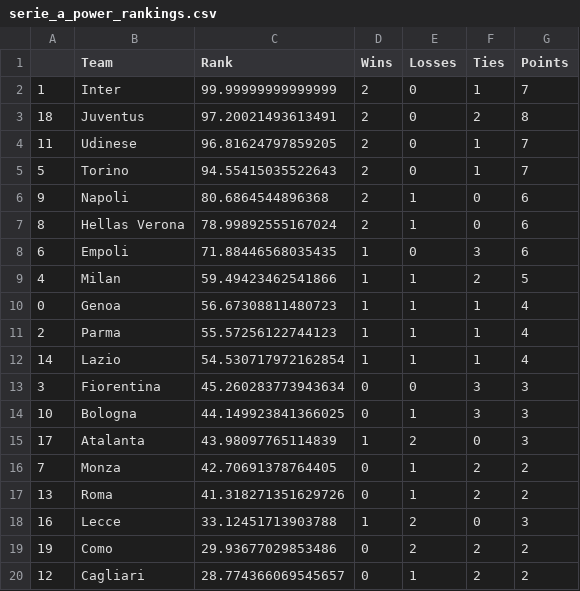
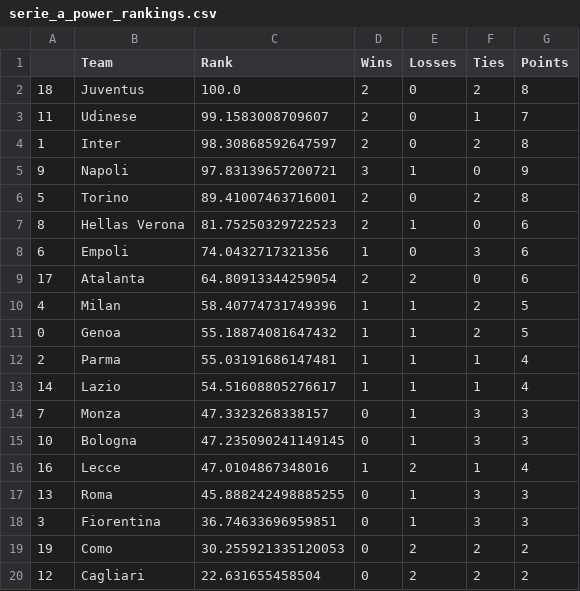
Before and after one commit to jmn5/powerRankCSVFiles, a CSV file: serie_a_power_rankings.csv, drawn as a sheet; only a part is shown; the diff covers the shown part only.

```diff
--- a/serie_a_power_rankings.csv
+++ b/serie_a_power_rankings.csv
@@ -1,20 +1,20 @@
 ,Team,Rank,Wins,Losses,Ties,Points
-1,Inter,99.99999999999999,2,0,1,7
-18,Juventus,97.20021493613491,2,0,2,8
-11,Udinese,96.81624797859205,2,0,1,7
-5,Torino,94.55415035522643,2,0,1,7
-9,Napoli,80.6864544896368,2,1,0,6
-8,Hellas Verona,78.99892555167024,2,1,0,6
-6,Empoli,71.88446568035435,1,0,3,6
-4,Milan,59.49423462541866,1,1,2,5
-0,Genoa,56.67308811480723,1,1,1,4
-2,Parma,55.57256122744123,1,1,1,4
-14,Lazio,54.530717972162854,1,1,1,4
-3,Fiorentina,45.260283773943634,0,0,3,3
-10,Bologna,44.149923841366025,0,1,3,3
-17,Atalanta,43.98097765114839,1,2,0,3
-7,Monza,42.70691378764405,0,1,2,2
-13,Roma,41.318271351629726,0,1,2,2
-16,Lecce,33.12451713903788,1,2,0,3
-19,Como,29.93677029853486,0,2,2,2
-12,Cagliari,28.774366069545657,0,1,2,2
+18,Juventus,100.0,2,0,2,8
+11,Udinese,99.1583008709607,2,0,1,7
+1,Inter,98.30868592647597,2,0,2,8
+9,Napoli,97.83139657200721,3,1,0,9
+5,Torino,89.41007463716001,2,0,2,8
+8,Hellas Verona,81.75250329722523,2,1,0,6
+6,Empoli,74.0432717321356,1,0,3,6
+17,Atalanta,64.80913344259054,2,2,0,6
+4,Milan,58.40774731749396,1,1,2,5
+0,Genoa,55.18874081647432,1,1,2,5
+2,Parma,55.03191686147481,1,1,1,4
+14,Lazio,54.51608805276617,1,1,1,4
+7,Monza,47.3323268338157,0,1,3,3
+10,Bologna,47.235090241149145,0,1,3,3
+16,Lecce,47.0104867348016,1,2,1,4
+13,Roma,45.888242498885255,0,1,3,3
+3,Fiorentina,36.74633696959851,0,1,3,3
+19,Como,30.255921335120053,0,2,2,2
+12,Cagliari,22.631655458504,0,2,2,2
```
Also changed, not shown: 1 edited cell elsewhere in this file, epl_power_rankings.csv, mls_power_rankings.csv, 5 other files.
